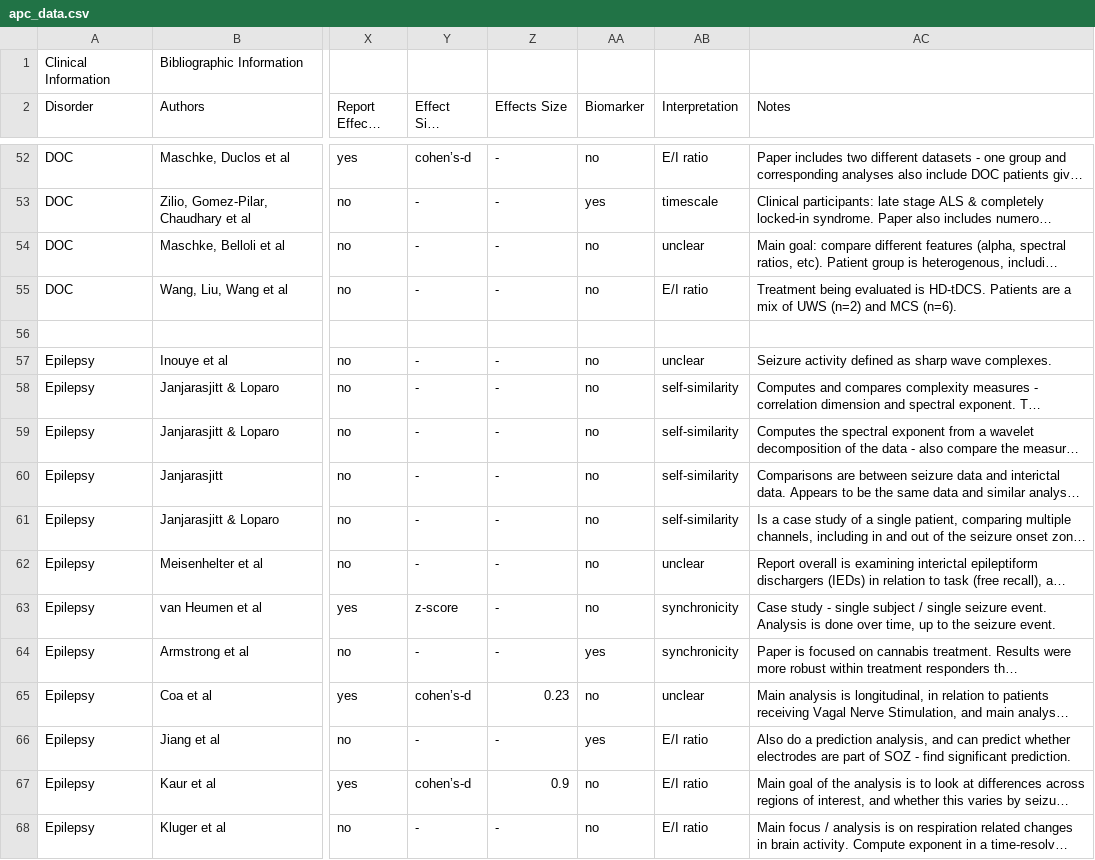
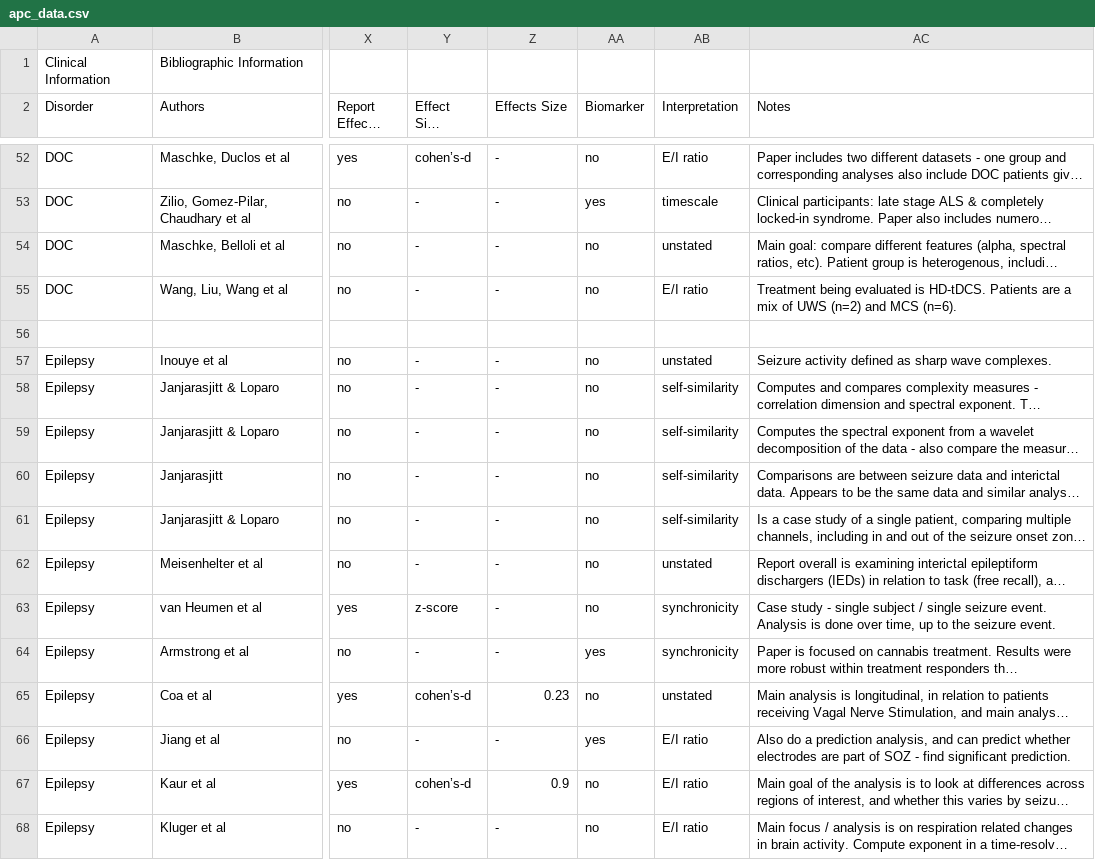
Before and after one commit to TomDonoghue/AperiodicClinical, a CSV file: data/apc_data.csv, drawn as a sheet; only a part is shown, gaps mark what is left out; long unchanged cells end in …; the diff covers the shown part only; the diff names each change by its address in the sheet, - before the commit and + after, or states it on an @@ line.

```diff
--- a/data/apc_data.csv
+++ b/data/apc_data.csv
-AB54 (Interpretation): unclear
+AB54 (Interpretation): unstated
-AB57 (Interpretation): unclear
+AB57 (Interpretation): unstated
-AB62 (Interpretation): unclear
+AB62 (Interpretation): unstated
-AB65 (Interpretation): unclear
+AB65 (Interpretation): unstated
```
Also changed, not shown: 2 added rows and 28 edited cells elsewhere in this file, 2 other files.
